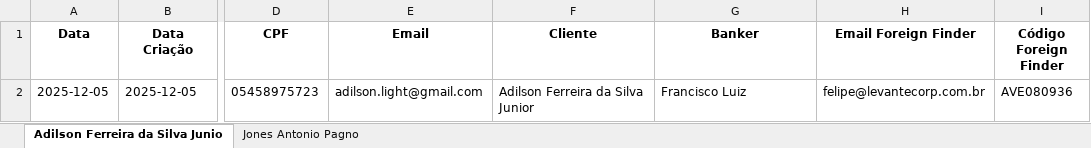
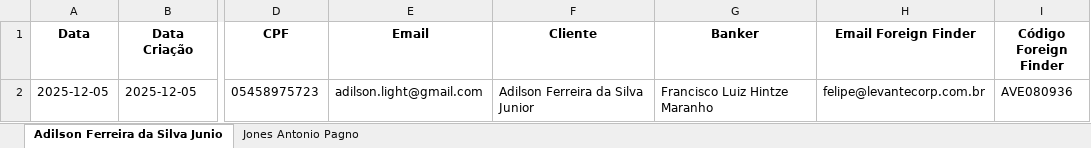
Before and after one commit to Takahacker/Avenue_Dashboard, an Excel workbook: backend/data/NetInflow/excel/net_inflow_prunus.xlsx, sheet Adilson Ferreira da Silva Junio, drawn as a sheet; only a part is shown, gaps mark what is left out; values as stored, in another font and other column widths than the file's, no borders; the diff names each change by its address in the sheet, - before the commit and + after, or states it on an @@ line.

```diff
--- a/backend/data/NetInflow/excel/net_inflow_prunus.xlsx (sheet Adilson Ferreira da Silva Junio)
+++ b/backend/data/NetInflow/excel/net_inflow_prunus.xlsx (sheet Adilson Ferreira da Silva Junio)
-G2 (Banker): Francisco Luiz
+G2 (Banker): Francisco Luiz Hintze Maranho
```
Also changed, not shown: backend/data/PL/excel/evolucao_pl_diaria.xlsx, 15 other files.
